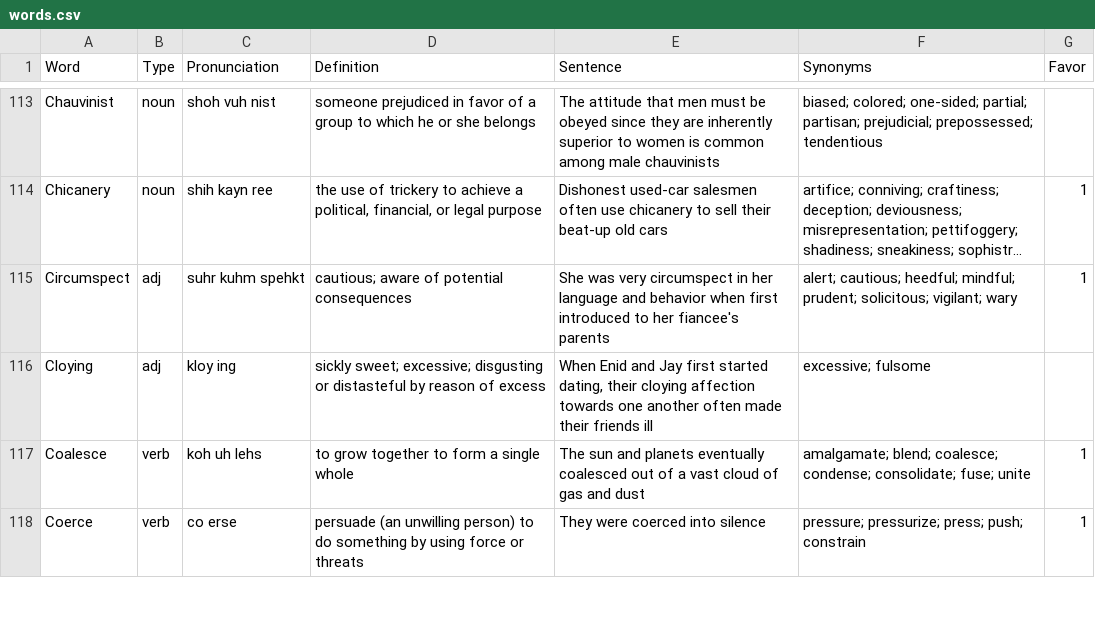
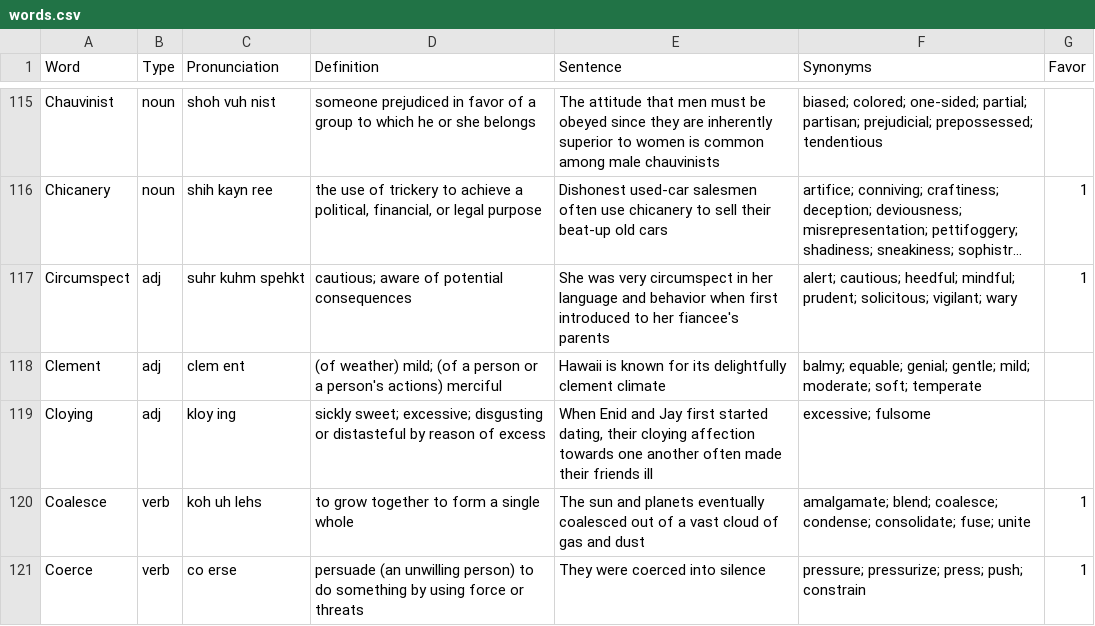
Before and after one commit to ogarci79/python, a CSV file: vocabulary/src/words.csv, drawn as a sheet; only a part is shown, gaps mark what is left out; long unchanged cells end in …; the diff covers the shown part only; the diff names each change by its address in the sheet, - before the commit and + after, or states it on an @@ line.

```diff
--- a/vocabulary/src/words.csv
+++ b/vocabulary/src/words.csv
+row 118: Clement | adj | clem ent | (of weather) mild; (of a person or a person's actions) merciful | Hawaii is known for its delightfully clement climate | balmy; equable; genial; gentle; mild; moderate; soft; temperate
```
Also changed, not shown: 9 added rows elsewhere in this file, 1 other file.
